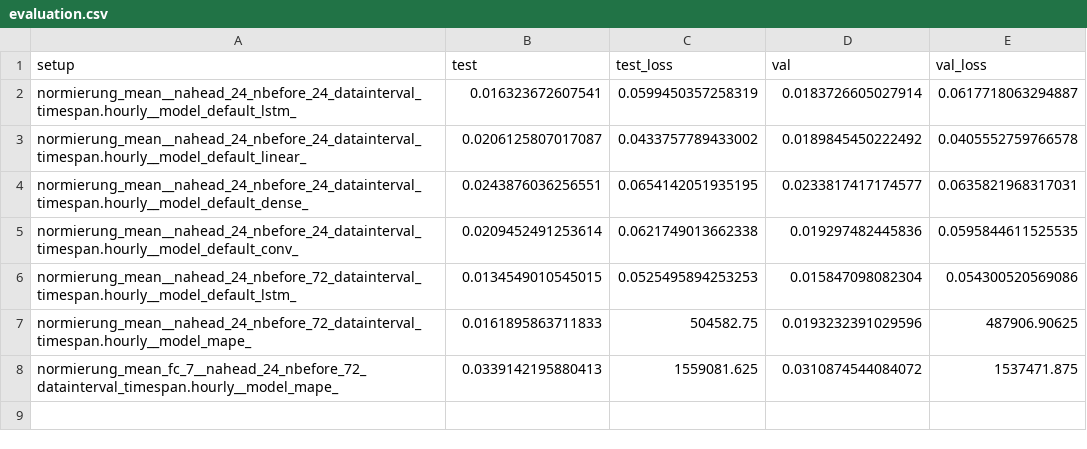
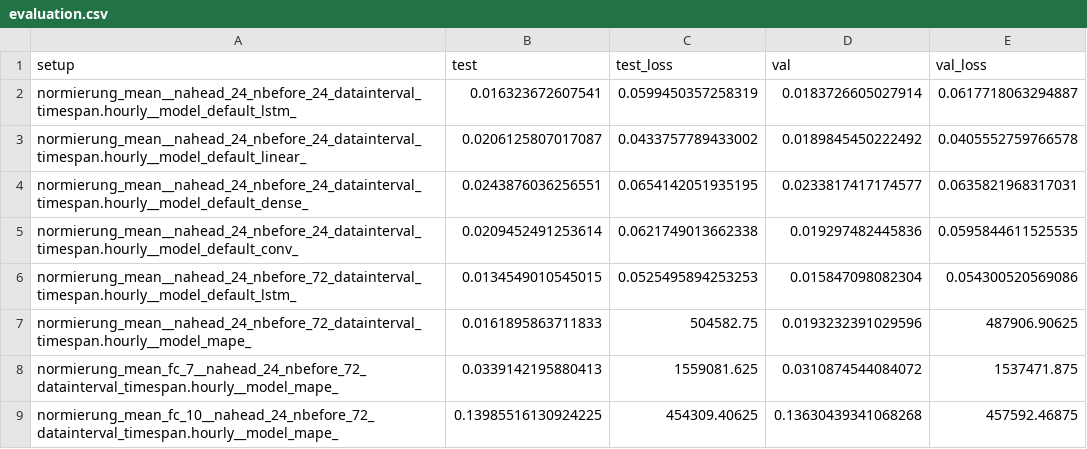
Before and after one commit to vanthomiy/ai_cup_challenge, a CSV file: EON_Day_Ahead_Smart_Meter_Forecasting/data/validation/evaluation.csv, drawn as a sheet.

```diff
--- a/EON_Day_Ahead_Smart_Meter_Forecasting/data/validation/evaluation.csv
+++ b/EON_Day_Ahead_Smart_Meter_Forecasting/data/validation/evaluation.csv
@@ -8 +8,2 @@ normierung_mean__nahead_24_nbefore_72_datainterval_timespan.hourly__model_mape_,
 normierung_mean_fc_7__nahead_24_nbefore_72_datainterval_timespan.hourly__model_mape_,0.0339142195880413,1559081.625,0.0310874544084072,1537471.875
+normierung_mean_fc_10__nahead_24_nbefore_72_datainterval_timespan.hourly__model_mape_,0.13985516130924225,454309.40625,0.13630439341068268,457592.46875
```
Also changed, not shown: 13 other files.
